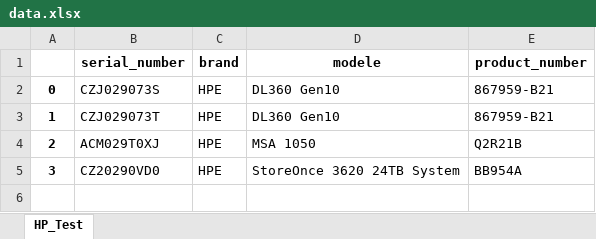
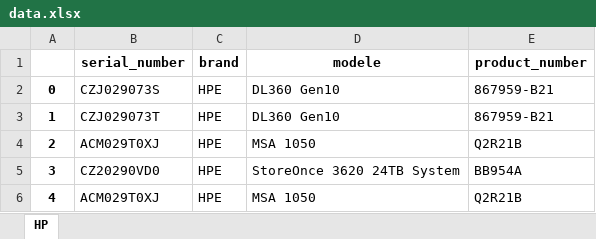
Before and after one commit to domino659/Scrapping, an Excel workbook: data/data.xlsx, sheet HP, drawn as a sheet; values as stored, in another font and other column widths than the file's, no borders; the diff names each change by its address in the sheet, - before the commit and + after, or states it on an @@ line.

```diff
--- a/data/data.xlsx (sheet HP)
+++ b/data/data.xlsx (sheet HP)
-sheet tab: HP_Test
+sheet tab: HP
+row 6: 4 | ACM029T0XJ | HPE | MSA 1050 | Q2R21B
```
Also changed, not shown: 5 other files.
